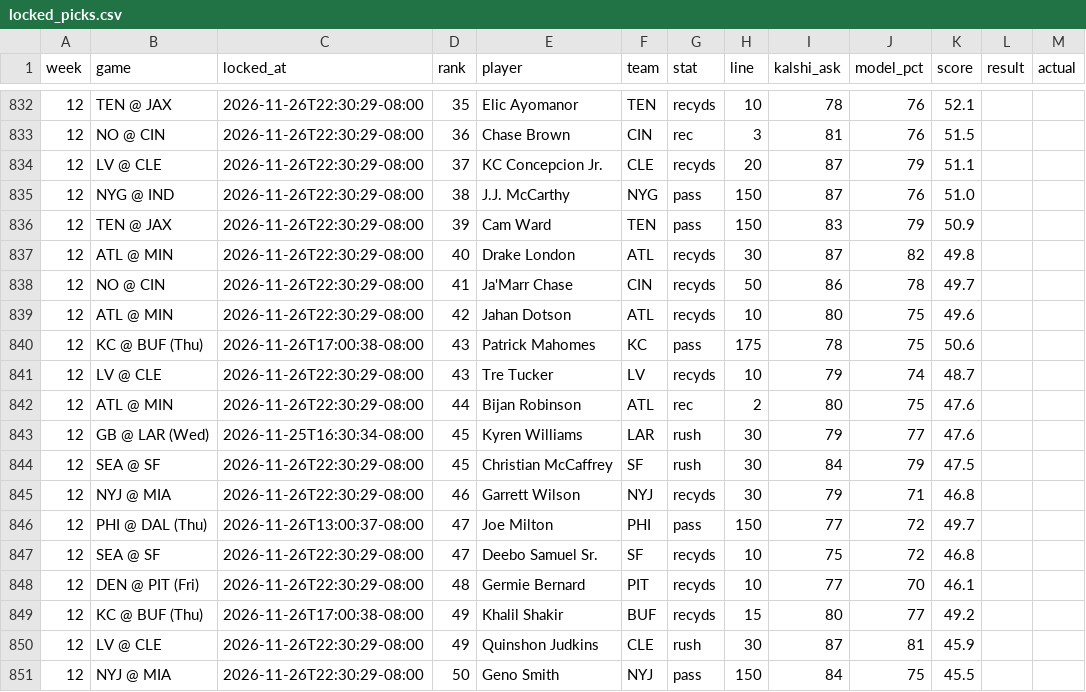
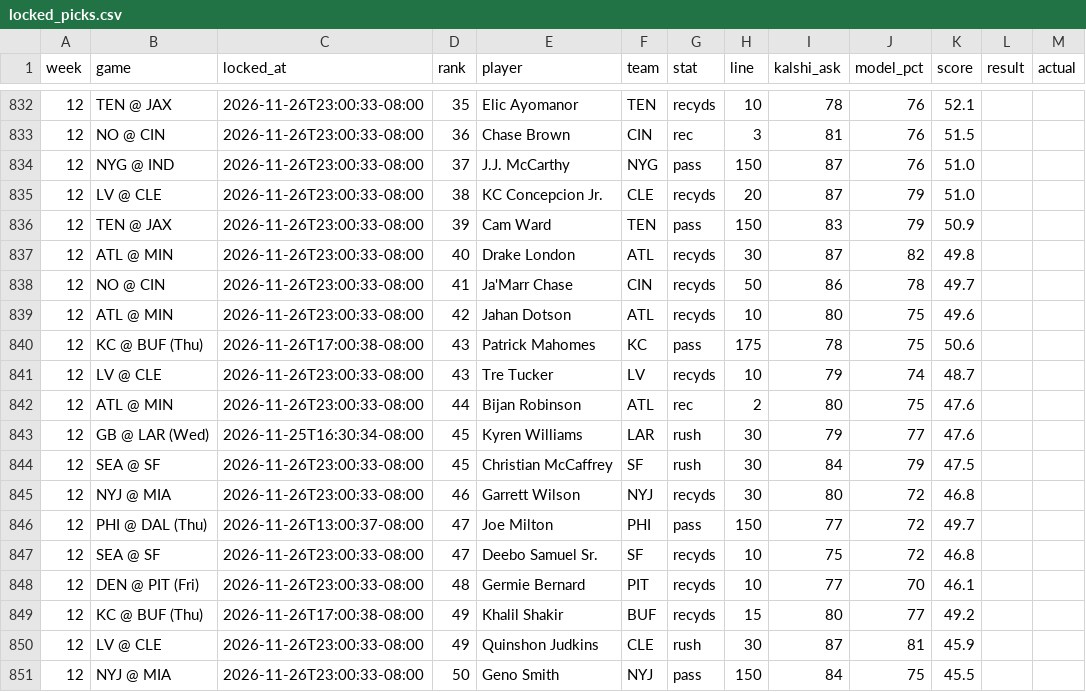
Before and after one commit to mrparkecito-droid/prop-board, a CSV file: data/locked_picks.csv, drawn as a sheet; only a part is shown, gaps mark what is left out; the diff covers the shown part only.

```diff
--- a/data/locked_picks.csv
+++ b/data/locked_picks.csv
@@ -832,20 +832,20 @@ week,game,locked_at,rank,player,team,stat,line,kalshi_ask,model_pct,score,result
-12,TEN @ JAX,2026-11-26T22:30:29-08:00,35,Elic Ayomanor,TEN,recyds,10,78,76,52.1,,
-12,NO @ CIN,2026-11-26T22:30:29-08:00,36,Chase Brown,CIN,rec,3,81,76,51.5,,
-12,LV @ CLE,2026-11-26T22:30:29-08:00,37,KC Concepcion Jr.,CLE,recyds,20,87,79,51.1,,
-12,NYG @ IND,2026-11-26T22:30:29-08:00,38,J.J. McCarthy,NYG,pass,150,87,76,51.0,,
-12,TEN @ JAX,2026-11-26T22:30:29-08:00,39,Cam Ward,TEN,pass,150,83,79,50.9,,
-12,ATL @ MIN,2026-11-26T22:30:29-08:00,40,Drake London,ATL,recyds,30,87,82,49.8,,
-12,NO @ CIN,2026-11-26T22:30:29-08:00,41,Ja'Marr Chase,CIN,recyds,50,86,78,49.7,,
-12,ATL @ MIN,2026-11-26T22:30:29-08:00,42,Jahan Dotson,ATL,recyds,10,80,75,49.6,,
+12,TEN @ JAX,2026-11-26T23:00:33-08:00,35,Elic Ayomanor,TEN,recyds,10,78,76,52.1,,
+12,NO @ CIN,2026-11-26T23:00:33-08:00,36,Chase Brown,CIN,rec,3,81,76,51.5,,
+12,NYG @ IND,2026-11-26T23:00:33-08:00,37,J.J. McCarthy,NYG,pass,150,87,76,51.0,,
+12,LV @ CLE,2026-11-26T23:00:33-08:00,38,KC Concepcion Jr.,CLE,recyds,20,87,79,51.0,,
+12,TEN @ JAX,2026-11-26T23:00:33-08:00,39,Cam Ward,TEN,pass,150,83,79,50.9,,
+12,ATL @ MIN,2026-11-26T23:00:33-08:00,40,Drake London,ATL,recyds,30,87,82,49.8,,
+12,NO @ CIN,2026-11-26T23:00:33-08:00,41,Ja'Marr Chase,CIN,recyds,50,86,78,49.7,,
+12,ATL @ MIN,2026-11-26T23:00:33-08:00,42,Jahan Dotson,ATL,recyds,10,80,75,49.6,,
 12,KC @ BUF (Thu),2026-11-26T17:00:38-08:00,43,Patrick Mahomes,KC,pass,175,78,75,50.6,,
-12,LV @ CLE,2026-11-26T22:30:29-08:00,43,Tre Tucker,LV,recyds,10,79,74,48.7,,
-12,ATL @ MIN,2026-11-26T22:30:29-08:00,44,Bijan Robinson,ATL,rec,2,80,75,47.6,,
+12,LV @ CLE,2026-11-26T23:00:33-08:00,43,Tre Tucker,LV,recyds,10,79,74,48.7,,
+12,ATL @ MIN,2026-11-26T23:00:33-08:00,44,Bijan Robinson,ATL,rec,2,80,75,47.6,,
 12,GB @ LAR (Wed),2026-11-25T16:30:34-08:00,45,Kyren Williams,LAR,rush,30,79,77,47.6,,
-12,SEA @ SF,2026-11-26T22:30:29-08:00,45,Christian McCaffrey,SF,rush,30,84,79,47.5,,
-12,NYJ @ MIA,2026-11-26T22:30:29-08:00,46,Garrett Wilson,NYJ,recyds,30,79,71,46.8,,
+12,SEA @ SF,2026-11-26T23:00:33-08:00,45,Christian McCaffrey,SF,rush,30,84,79,47.5,,
+12,NYJ @ MIA,2026-11-26T23:00:33-08:00,46,Garrett Wilson,NYJ,recyds,30,80,72,46.8,,
 12,PHI @ DAL (Thu),2026-11-26T13:00:37-08:00,47,Joe Milton,PHI,pass,150,77,72,49.7,,
-12,SEA @ SF,2026-11-26T22:30:29-08:00,47,Deebo Samuel Sr.,SF,recyds,10,75,72,46.8,,
-12,DEN @ PIT (Fri),2026-11-26T22:30:29-08:00,48,Germie Bernard,PIT,recyds,10,77,70,46.1,,
+12,SEA @ SF,2026-11-26T23:00:33-08:00,47,Deebo Samuel Sr.,SF,recyds,10,75,72,46.8,,
+12,DEN @ PIT (Fri),2026-11-26T23:00:33-08:00,48,Germie Bernard,PIT,recyds,10,77,70,46.1,,
 12,KC @ BUF (Thu),2026-11-26T17:00:38-08:00,49,Khalil Shakir,BUF,recyds,15,80,77,49.2,,
-12,LV @ CLE,2026-11-26T22:30:29-08:00,49,Quinshon Judkins,CLE,rush,30,87,81,45.9,,
-12,NYJ @ MIA,2026-11-26T22:30:29-08:00,50,Geno Smith,NYJ,pass,150,84,75,45.5,,
+12,LV @ CLE,2026-11-26T23:00:33-08:00,49,Quinshon Judkins,CLE,rush,30,87,81,45.9,,
+12,NYJ @ MIA,2026-11-26T23:00:33-08:00,50,Geno Smith,NYJ,pass,150,84,75,45.5,,
```
Also changed, not shown: 44 edited cells elsewhere in this file, 7 other files.
